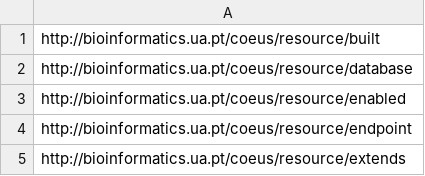
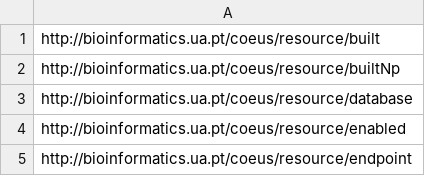
Before and after one commit to bioinformatics-ua/COEUS, a CSV file: src/main/resources/predicates.csv, drawn as a sheet; only a part is shown; the shorter side is filled out with more unchanged rows; the diff covers the shown part only.

```diff
--- a/src/main/resources/predicates.csv
+++ b/src/main/resources/predicates.csv
@@ -1,2 +1,3 @@
 http://bioinformatics.ua.pt/coeus/resource/built
+http://bioinformatics.ua.pt/coeus/resource/builtNp
 http://bioinformatics.ua.pt/coeus/resource/database
```
Also changed, not shown: 77 added rows elsewhere in this file, 13 other files.
